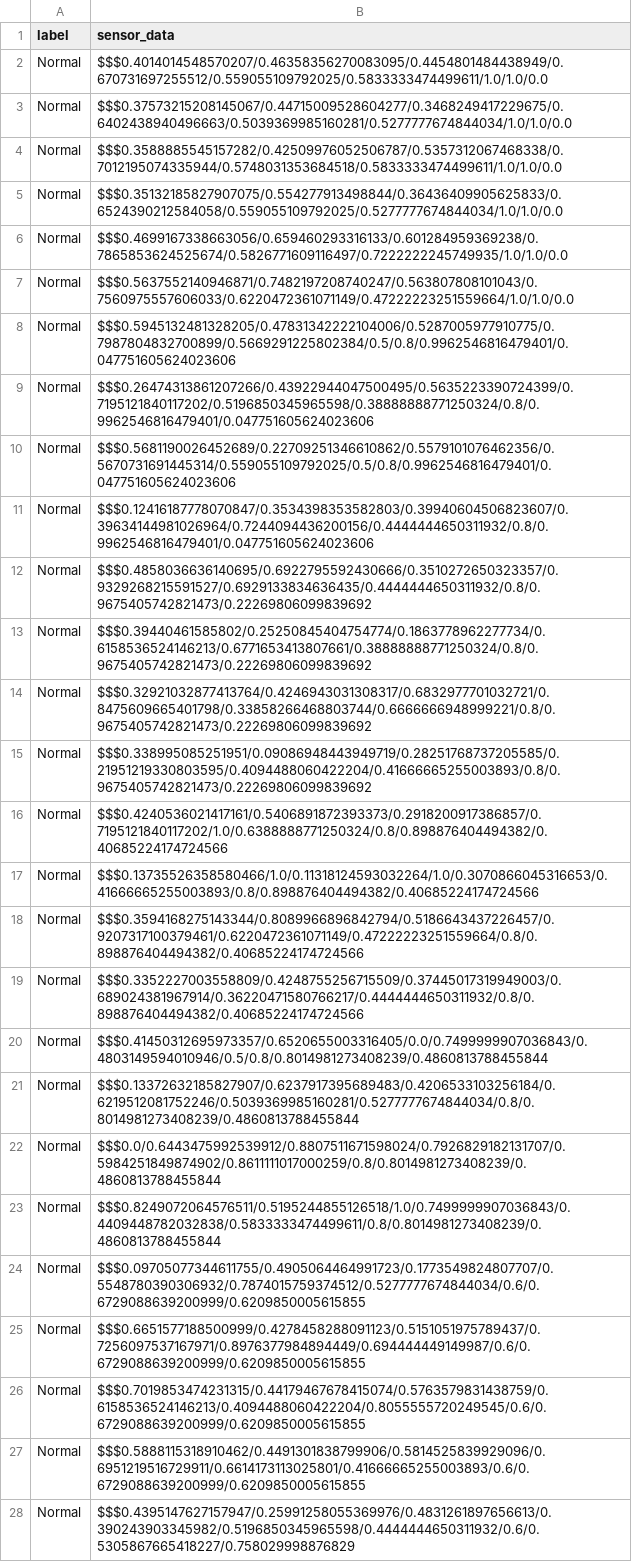
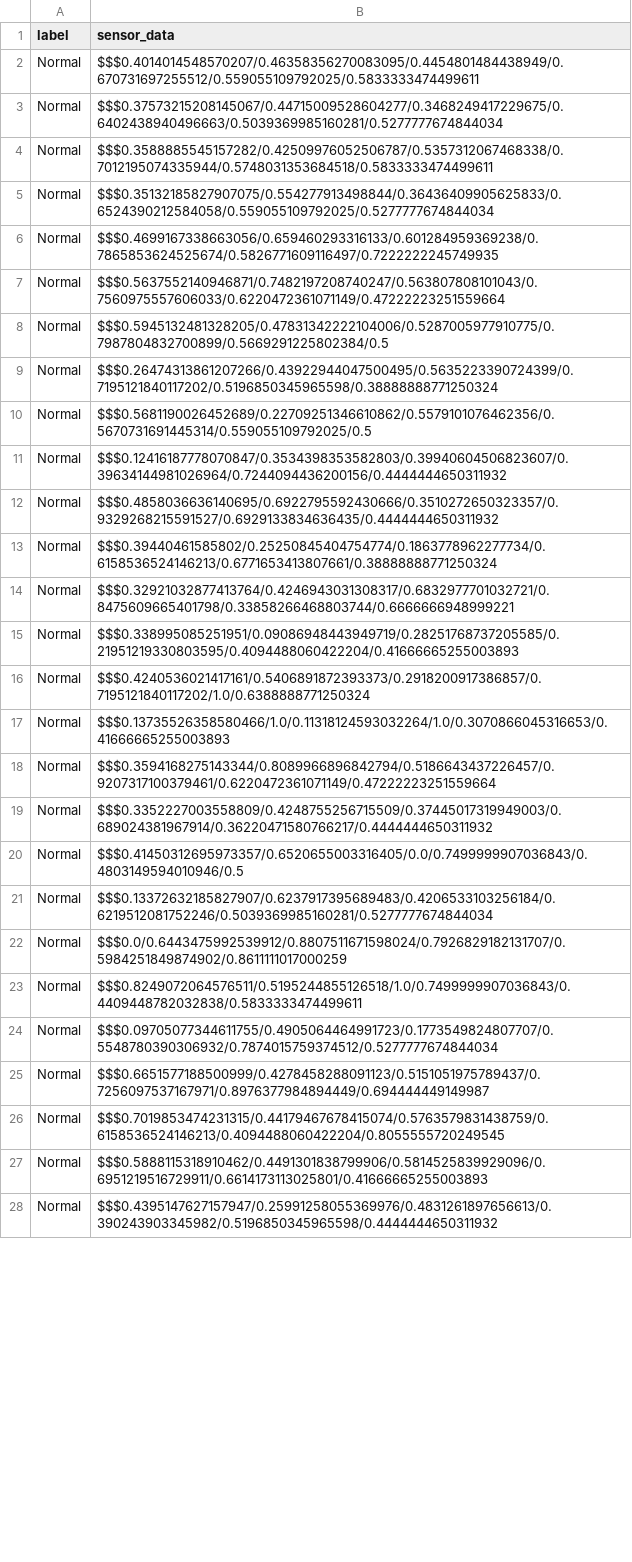
Before and after one commit to Jfe22/DRIV3-NNET, a CSV file: dataset/datasets_for_pandas/dataset_normal10.csv, drawn as a sheet; only a part is shown; the diff covers the shown part only; the diff names each change by its address in the sheet, - before the commit and + after, or states it on an @@ line.

```diff
--- a/dataset/datasets_for_pandas/dataset_normal10.csv
+++ b/dataset/datasets_for_pandas/dataset_normal10.csv
-B2 (sensor_data): $$$0.4014014548570207/0.46358356270083095/0.4454801484438949/0.670731697255512/0.559055109792025/0.5833333474499611/1.0/1.0/0.0
+B2 (sensor_data): $$$0.4014014548570207/0.46358356270083095/0.4454801484438949/0.670731697255512/0.559055109792025/0.5833333474499611
-B3 (sensor_data): $$$0.37573215208145067/0.44715009528604277/0.3468249417229675/0.6402438940496663/0.5039369985160281/0.5277777674844034/1.0/1.0/0.0
+B3 (sensor_data): $$$0.37573215208145067/0.44715009528604277/0.3468249417229675/0.6402438940496663/0.5039369985160281/0.5277777674844034
-B4 (sensor_data): $$$0.3588885545157282/0.42509976052506787/0.5357312067468338/0.7012195074335944/0.5748031353684518/0.5833333474499611/1.0/1.0/0.0
+B4 (sensor_data): $$$0.3588885545157282/0.42509976052506787/0.5357312067468338/0.7012195074335944/0.5748031353684518/0.5833333474499611
-B5 (sensor_data): $$$0.35132185827907075/0.554277913498844/0.36436409905625833/0.6524390212584058/0.559055109792025/0.5277777674844034/1.0/1.0/0.0
+B5 (sensor_data): $$$0.35132185827907075/0.554277913498844/0.36436409905625833/0.6524390212584058/0.559055109792025/0.5277777674844034
-B6 (sensor_data): $$$0.4699167338663056/0.659460293316133/0.601284959369238/0.7865853624525674/0.5826771609116497/0.7222222245749935/1.0/1.0/0.0
+B6 (sensor_data): $$$0.4699167338663056/0.659460293316133/0.601284959369238/0.7865853624525674/0.5826771609116497/0.7222222245749935
-B7 (sensor_data): $$$0.5637552140946871/0.7482197208740247/0.563807808101043/0.7560975557606033/0.6220472361071149/0.47222223251559664/1.0/1.0/0.0
+B7 (sensor_data): $$$0.5637552140946871/0.7482197208740247/0.563807808101043/0.7560975557606033/0.6220472361071149/0.47222223251559664
-B8 (sensor_data): $$$0.5945132481328205/0.47831342222104006/0.5287005977910775/0.7987804832700899/0.5669291225802384/0.5/0.8/0.9962546816479401/0.047751605624023606
+B8 (sensor_data): $$$0.5945132481328205/0.47831342222104006/0.5287005977910775/0.7987804832700899/0.5669291225802384/0.5
-B9 (sensor_data): $$$0.26474313861207266/0.43922944047500495/0.5635223390724399/0.7195121840117202/0.5196850345965598/0.38888888771250324/0.8/0.9962546816479401/0.047751605624023606
+B9 (sensor_data): $$$0.26474313861207266/0.43922944047500495/0.5635223390724399/0.7195121840117202/0.5196850345965598/0.38888888771250324
-B10 (sensor_data): $$$0.5681190026452689/0.22709251346610862/0.5579101076462356/0.5670731691445314/0.559055109792025/0.5/0.8/0.9962546816479401/0.047751605624023606
+B10 (sensor_data): $$$0.5681190026452689/0.22709251346610862/0.5579101076462356/0.5670731691445314/0.559055109792025/0.5
-B11 (sensor_data): $$$0.12416187778070847/0.3534398353582803/0.39940604506823607/0.39634144981026964/0.7244094436200156/0.4444444650311932/0.8/0.9962546816479401/0.047751605624023606
+B11 (sensor_data): $$$0.12416187778070847/0.3534398353582803/0.39940604506823607/0.39634144981026964/0.7244094436200156/0.4444444650311932
-B12 (sensor_data): $$$0.4858036636140695/0.6922795592430666/0.3510272650323357/0.9329268215591527/0.6929133834636435/0.4444444650311932/0.8/0.9675405742821473/0.22269806099839692
+B12 (sensor_data): $$$0.4858036636140695/0.6922795592430666/0.3510272650323357/0.9329268215591527/0.6929133834636435/0.4444444650311932
-B13 (sensor_data): $$$0.39440461585802/0.25250845404754774/0.1863778962277734/0.6158536524146213/0.6771653413807661/0.38888888771250324/0.8/0.9675405742821473/0.22269806099839692
+B13 (sensor_data): $$$0.39440461585802/0.25250845404754774/0.1863778962277734/0.6158536524146213/0.6771653413807661/0.38888888771250324
-B14 (sensor_data): $$$0.32921032877413764/0.4246943031308317/0.6832977701032721/0.8475609665401798/0.33858266468803744/0.6666666948999221/0.8/0.9675405742821473/0.22269806099839692
+B14 (sensor_data): $$$0.32921032877413764/0.4246943031308317/0.6832977701032721/0.8475609665401798/0.33858266468803744/0.6666666948999221
-B15 (sensor_data): $$$0.338995085251951/0.09086948443949719/0.28251768737205585/0.21951219330803595/0.4094488060422204/0.41666665255003893/0.8/0.9675405742821473/0.22269806099839692
+B15 (sensor_data): $$$0.338995085251951/0.09086948443949719/0.28251768737205585/0.21951219330803595/0.4094488060422204/0.41666665255003893
-B16 (sensor_data): $$$0.4240536021417161/0.5406891872393373/0.2918200917386857/0.7195121840117202/1.0/0.6388888771250324/0.8/0.898876404494382/0.40685224174724566
+B16 (sensor_data): $$$0.4240536021417161/0.5406891872393373/0.2918200917386857/0.7195121840117202/1.0/0.6388888771250324
-B17 (sensor_data): $$$0.13735526358580466/1.0/0.11318124593032264/1.0/0.3070866045316653/0.41666665255003893/0.8/0.898876404494382/0.40685224174724566
+B17 (sensor_data): $$$0.13735526358580466/1.0/0.11318124593032264/1.0/0.3070866045316653/0.41666665255003893
-B18 (sensor_data): $$$0.3594168275143344/0.8089966896842794/0.5186643437226457/0.9207317100379461/0.6220472361071149/0.47222223251559664/0.8/0.898876404494382/0.40685224174724566
+B18 (sensor_data): $$$0.3594168275143344/0.8089966896842794/0.5186643437226457/0.9207317100379461/0.6220472361071149/0.47222223251559664
-B19 (sensor_data): $$$0.3352227003558809/0.4248755256715509/0.37445017319949003/0.689024381967914/0.36220471580766217/0.4444444650311932/0.8/0.898876404494382/0.40685224174724566
+B19 (sensor_data): $$$0.3352227003558809/0.4248755256715509/0.37445017319949003/0.689024381967914/0.36220471580766217/0.4444444650311932
-B20 (sensor_data): $$$0.41450312695973357/0.6520655003316405/0.0/0.7499999907036843/0.4803149594010946/0.5/0.8/0.8014981273408239/0.4860813788455844
+B20 (sensor_data): $$$0.41450312695973357/0.6520655003316405/0.0/0.7499999907036843/0.4803149594010946/0.5
-B21 (sensor_data): $$$0.13372632185827907/0.6237917395689483/0.4206533103256184/0.6219512081752246/0.5039369985160281/0.5277777674844034/0.8/0.8014981273408239/0.4860813788455844
+B21 (sensor_data): $$$0.13372632185827907/0.6237917395689483/0.4206533103256184/0.6219512081752246/0.5039369985160281/0.5277777674844034
-B22 (sensor_data): $$$0.0/0.6443475992539912/0.8807511671598024/0.7926829182131707/0.5984251849874902/0.8611111017000259/0.8/0.8014981273408239/0.4860813788455844
+B22 (sensor_data): $$$0.0/0.6443475992539912/0.8807511671598024/0.7926829182131707/0.5984251849874902/0.8611111017000259
-B23 (sensor_data): $$$0.8249072064576511/0.5195244855126518/1.0/0.7499999907036843/0.4409448782032838/0.5833333474499611/0.8/0.8014981273408239/0.4860813788455844
+B23 (sensor_data): $$$0.8249072064576511/0.5195244855126518/1.0/0.7499999907036843/0.4409448782032838/0.5833333474499611
-B24 (sensor_data): $$$0.09705077344611755/0.4905064464991723/0.1773549824807707/0.5548780390306932/0.7874015759374512/0.5277777674844034/0.6/0.6729088639200999/0.6209850005615855
+B24 (sensor_data): $$$0.09705077344611755/0.4905064464991723/0.1773549824807707/0.5548780390306932/0.7874015759374512/0.5277777674844034
-B25 (sensor_data): $$$0.6651577188500999/0.4278458288091123/0.5151051975789437/0.7256097537167971/0.8976377984894449/0.694444449149987/0.6/0.6729088639200999/0.6209850005615855
+B25 (sensor_data): $$$0.6651577188500999/0.4278458288091123/0.5151051975789437/0.7256097537167971/0.8976377984894449/0.694444449149987
-B26 (sensor_data): $$$0.7019853474231315/0.44179467678415074/0.5763579831438759/0.6158536524146213/0.4094488060422204/0.8055555720249545/0.6/0.6729088639200999/0.6209850005615855
+B26 (sensor_data): $$$0.7019853474231315/0.44179467678415074/0.5763579831438759/0.6158536524146213/0.4094488060422204/0.8055555720249545
-B27 (sensor_data): $$$0.5888115318910462/0.4491301838799906/0.5814525839929096/0.6951219516729911/0.6614173113025801/0.41666665255003893/0.6/0.6729088639200999/0.6209850005615855
+B27 (sensor_data): $$$0.5888115318910462/0.4491301838799906/0.5814525839929096/0.6951219516729911/0.6614173113025801/0.41666665255003893
-B28 (sensor_data): $$$0.4395147627157947/0.25991258055369976/0.4831261897656613/0.390243903345982/0.5196850345965598/0.4444444650311932/0.6/0.5305867665418227/0.758029998876829
+B28 (sensor_data): $$$0.4395147627157947/0.25991258055369976/0.4831261897656613/0.390243903345982/0.5196850345965598/0.4444444650311932
```
Also changed, not shown: 13 edited cells elsewhere in this file, dataset/datasets_for_pandas/dataset_normal4.csv, dataset/datasets_for_pandas/dataset_normal9.csv, 27 other files.
